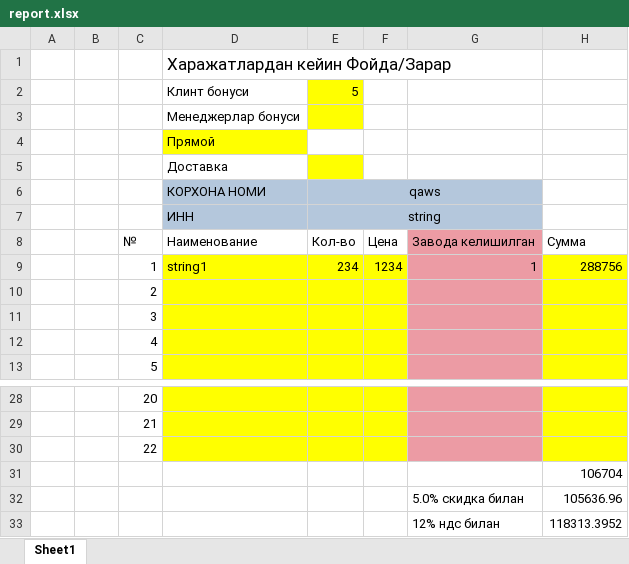
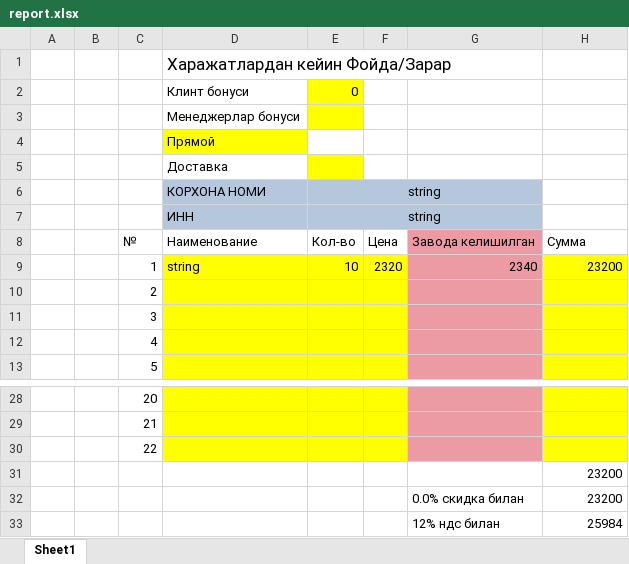
Before and after one commit to MrShokh4346/pharmacy, an Excel workbook: app/report/report.xlsx, sheet Sheet1, drawn as a sheet; only a part is shown, gaps mark what is left out; values as stored, in another font and other column widths than the file's, no borders; removed rows and columns are numbered as before the commit, all else as after; the diff names each change by its address in the sheet, - before the commit and + after, or states it on an @@ line.

```diff
--- a/app/report/report.xlsx (sheet Sheet1)
+++ b/app/report/report.xlsx (sheet Sheet1)
-E2: 5
+E2: 0
-E6: qaws
+E6: string
-row 9:  |  | 1 | string1 | 234 | 1234 | 1 | 288756
+row 9:  |  | 1 | string | 10 | 2320 | 2340 | 23200
-H31: 106704
+H31: 23200
-row 32:  |  |  |  |  |  | 5.0% скидка билан | 105636.96
-row 33:  |  |  |  |  |  | 12% ндс билан | 118313.3952
+row 32:  |  |  |  |  |  | 0.0% скидка билан | 23200
+row 33:  |  |  |  |  |  | 12% ндс билан | 25984
```
Also changed, not shown: 2 other files.
